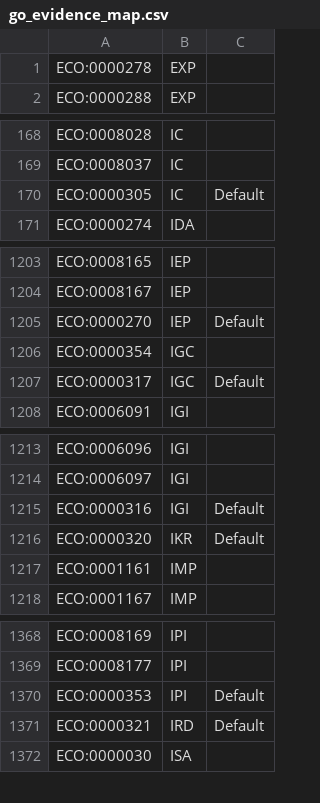
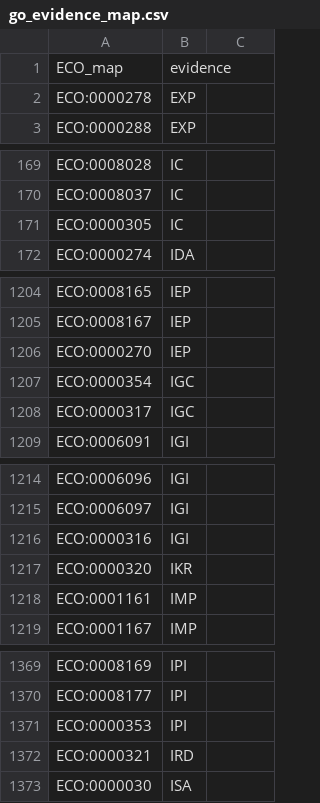
Before and after one commit to Pospim/bash_app, a CSV file: meta/go_evidence_map.csv, drawn as a sheet; only a part is shown, gaps mark what is left out; the diff covers the shown part only.

Commit message:
GO evidence scoring

```diff
--- a/meta/go_evidence_map.csv
+++ b/meta/go_evidence_map.csv
@@ -1 +1,2 @@
+ECO_map	evidence
 ECO:0000278	EXP
@@ -169,3 +170,3 @@ ECO:0008028	IC
 ECO:0008037	IC
-ECO:0000305	IC	Default
+ECO:0000305	IC
 ECO:0000274	IDA
@@ -1204,5 +1205,5 @@ ECO:0008165	IEP
 ECO:0008167	IEP
-ECO:0000270	IEP	Default
+ECO:0000270	IEP
 ECO:0000354	IGC
-ECO:0000317	IGC	Default
+ECO:0000317	IGC
 ECO:0006091	IGI
@@ -1214,4 +1215,4 @@ ECO:0006096	IGI
 ECO:0006097	IGI
-ECO:0000316	IGI	Default
-ECO:0000320	IKR	Default
+ECO:0000316	IGI
+ECO:0000320	IKR
 ECO:0001161	IMP
@@ -1369,4 +1370,4 @@ ECO:0008169	IPI
 ECO:0008177	IPI
-ECO:0000353	IPI	Default
-ECO:0000321	IRD	Default
+ECO:0000353	IPI
+ECO:0000321	IRD
 ECO:0000030	ISA
```
Also changed, not shown: 19 edited cells elsewhere in this file, 2 other files.
